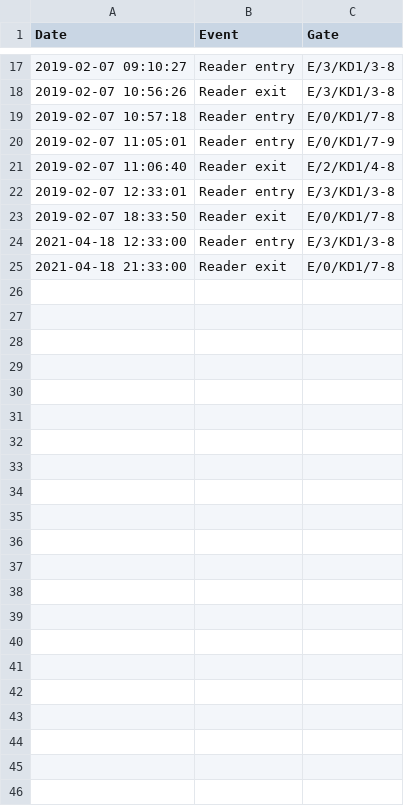
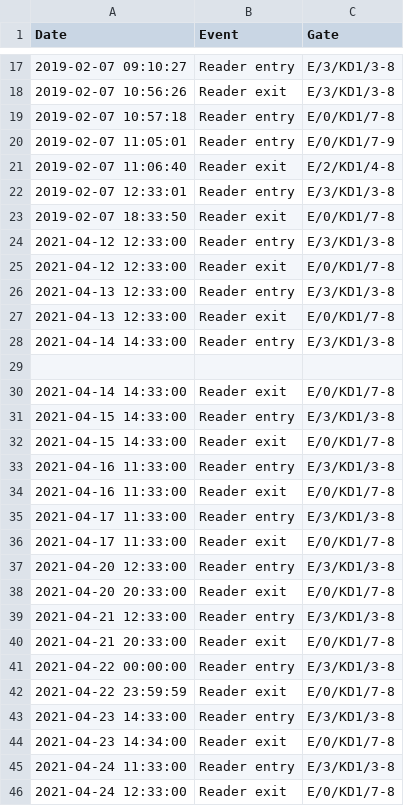
Before and after one commit to ArkoJano/Counting-time-spent-in-the-office, a CSV file: input.csv, drawn as a sheet; only a part is shown, gaps mark what is left out.

Commit message:
Pre_beta_version
input.csv :
- added some more complex values like 0 sec of time of work, or blank lines
Soon I will add some rows with incorrect format, but I nedd to do validation first.

swi.py:
- added new functionalities like, correct time conversion and its printing
- I reorganized whole code: created new functions from earlier code placed in random places: timedelta_to_HMS(), get_weekly_time_of_work(), get_last_days(), validation_of_rows()
- added many new comments to lines
- removed few unnecessary variables

```diff
--- a/input.csv
+++ b/input.csv
@@ -23,3 +23,24 @@ Date;Event;Gate
 2019-02-07 18:33:50 ;Reader exit;E/0/KD1/7-8
-2021-04-18 12:33:00 ;Reader entry;E/3/KD1/3-8
-2021-04-18 21:33:00 ;Reader exit;E/0/KD1/7-8
+2021-04-12 12:33:00 ;Reader entry;E/3/KD1/3-8
+2021-04-12 12:33:00 ;Reader exit;E/0/KD1/7-8
+2021-04-13 12:33:00 ;Reader entry;E/3/KD1/3-8
+2021-04-13 12:33:00 ;Reader exit;E/0/KD1/7-8
+2021-04-14 14:33:00 ;Reader entry;E/3/KD1/3-8
+
+2021-04-14 14:33:00 ;Reader exit;E/0/KD1/7-8
+2021-04-15 14:33:00 ;Reader entry;E/3/KD1/3-8
+2021-04-15 14:33:00 ;Reader exit;E/0/KD1/7-8
+2021-04-16 11:33:00 ;Reader entry;E/3/KD1/3-8
+2021-04-16 11:33:00 ;Reader exit;E/0/KD1/7-8
+2021-04-17 11:33:00 ;Reader entry;E/3/KD1/3-8
+2021-04-17 11:33:00 ;Reader exit;E/0/KD1/7-8
+2021-04-20 12:33:00 ;Reader entry;E/3/KD1/3-8
+2021-04-20 20:33:00 ;Reader exit;E/0/KD1/7-8
+2021-04-21 12:33:00 ;Reader entry;E/3/KD1/3-8
+2021-04-21 20:33:00 ;Reader exit;E/0/KD1/7-8
+2021-04-22 00:00:00 ;Reader entry;E/3/KD1/3-8
+2021-04-22 23:59:59 ;Reader exit;E/0/KD1/7-8
+2021-04-23 14:33:00 ;Reader entry;E/3/KD1/3-8
+2021-04-23 14:34:00 ;Reader exit;E/0/KD1/7-8
+2021-04-24 11:33:00 ;Reader entry;E/3/KD1/3-8
+2021-04-24 12:33:00 ;Reader exit;E/0/KD1/7-8
```
Also changed, not shown: 1 other file.
